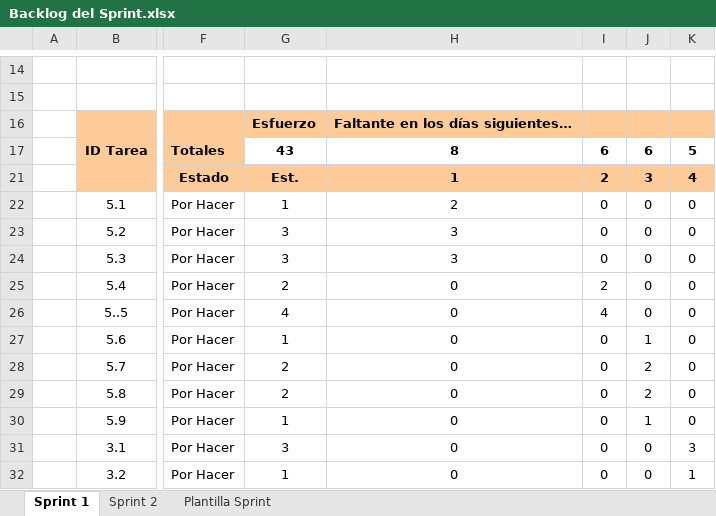
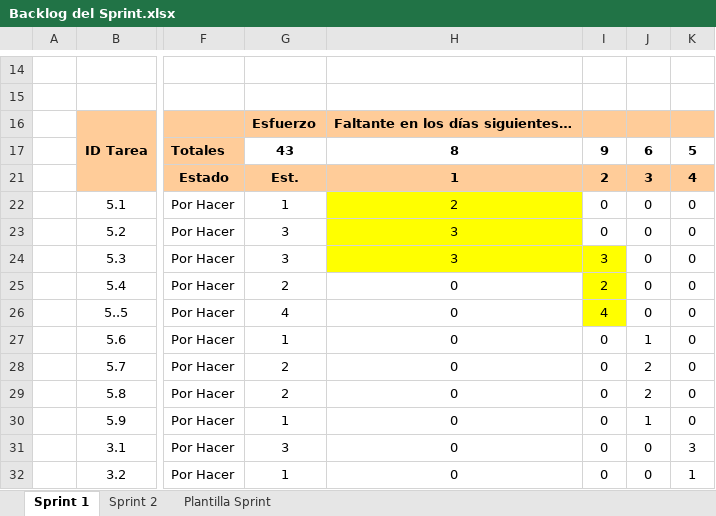
Before and after one commit to L18540431/devops, an Excel workbook: Backlog del Sprint.xlsx, sheet Sprint 1, drawn as a sheet; only a part is shown, gaps mark what is left out; values as stored, in another font and other column widths than the file's, no borders; charts and pictures and conditional formats not drawn; the diff names each change by its address in the sheet, - before the commit and + after, or states it on an @@ line.

```diff
--- a/Backlog del Sprint.xlsx (sheet Sprint 1)
+++ b/Backlog del Sprint.xlsx (sheet Sprint 1)
-I17: 6
+I17: 9
-H22:H23 fill: none
+H22:H23 fill: #FFFF00
-H24:I24 fill: none
+H24:I24 fill: #FFFF00
-I24: 0
+I24: 3
-I25:I26 fill: none
+I25:I26 fill: #FFFF00
```
Also changed, not shown: hidden cells, charts or pictures, Registro de reuniones.xlsx.
